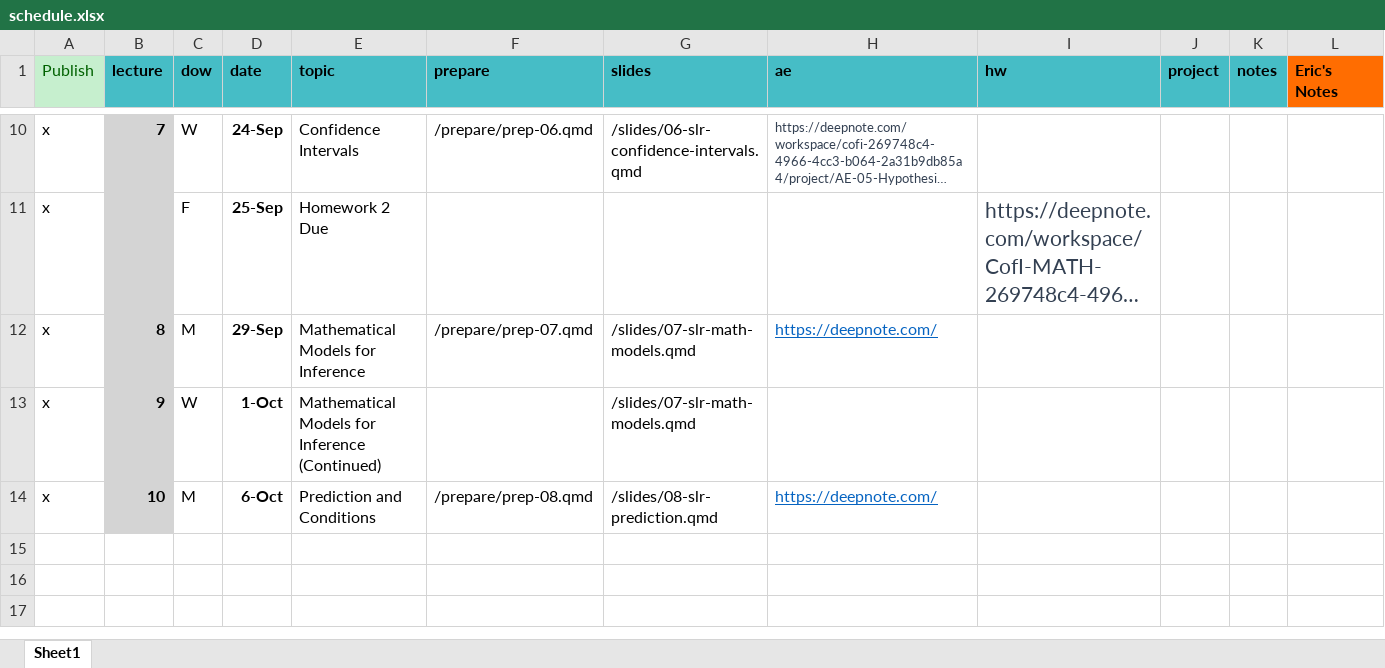
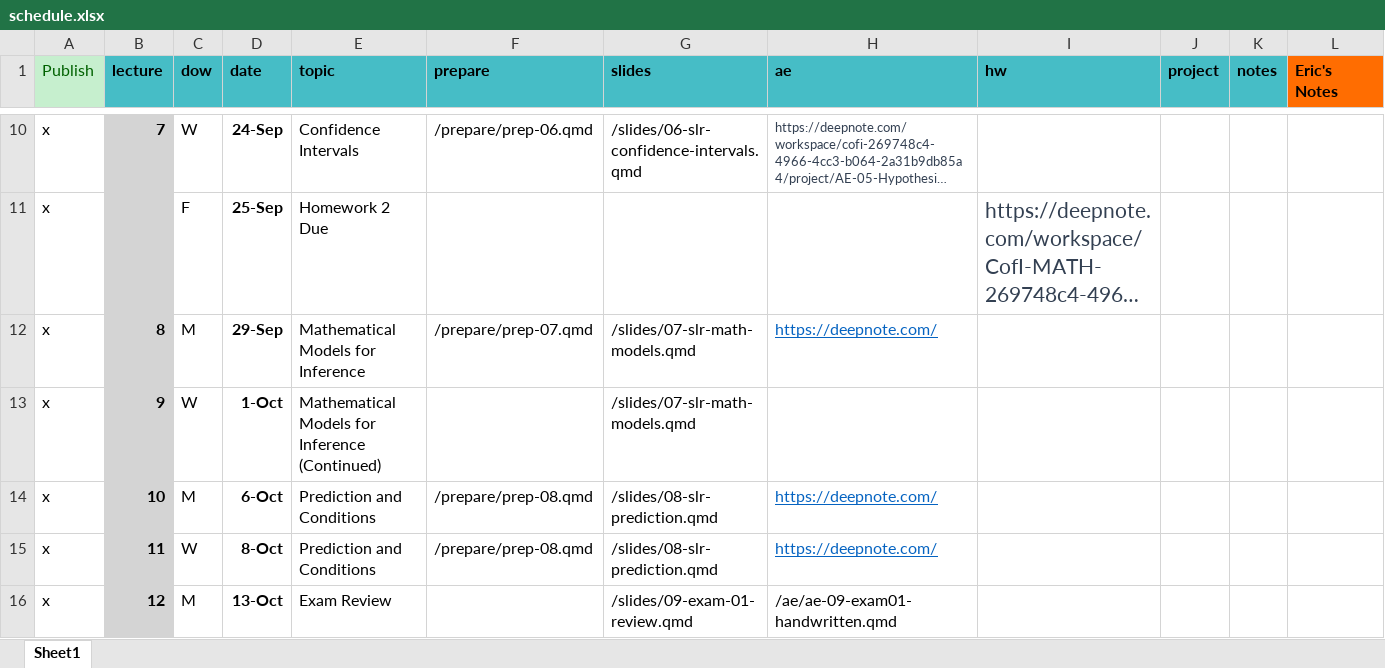
Before and after one commit to MATH2025FA25/MATH2025FA25, an Excel workbook: schedule.xlsx, sheet Sheet1, drawn as a sheet; only a part is shown, gaps mark what is left out; long unchanged cells end in …; values as stored, in another font and other column widths than the file's, no borders; the diff names each change by its address in the sheet, - before the commit and + after, or states it on an @@ line.

```diff
--- a/schedule.xlsx (sheet Sheet1)
+++ b/schedule.xlsx (sheet Sheet1)
+row 15: x | 11 | W | 8-Oct | Prediction and Conditions | /prepare/prep-08.qmd | /slides/08-slr-prediction.qmd | https://deepnote.com/
+row 16: x | 12 | M | 13-Oct | Exam Review |  | /slides/09-exam-01-review.qmd | /ae/ae-09-exam01-handwritten.qmd
```
Also changed, not shown: 12 other files.
